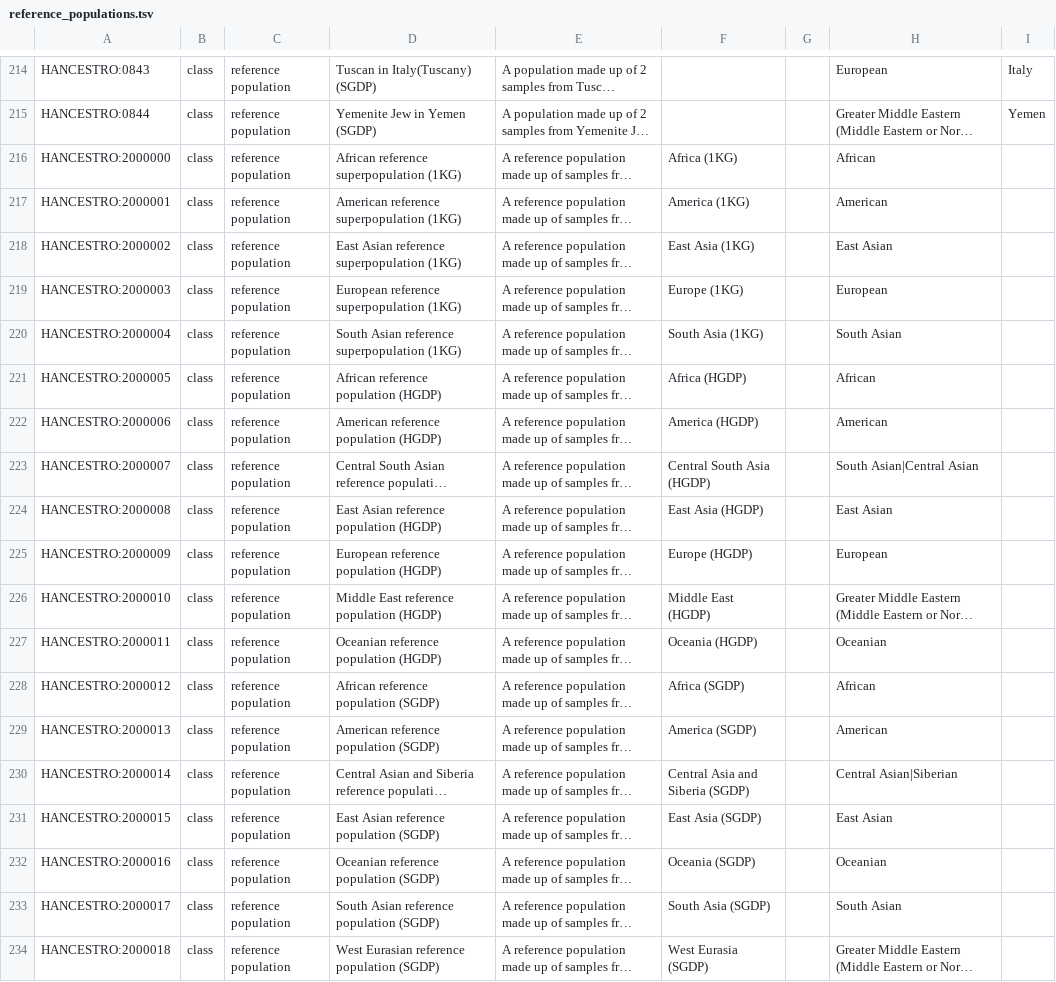
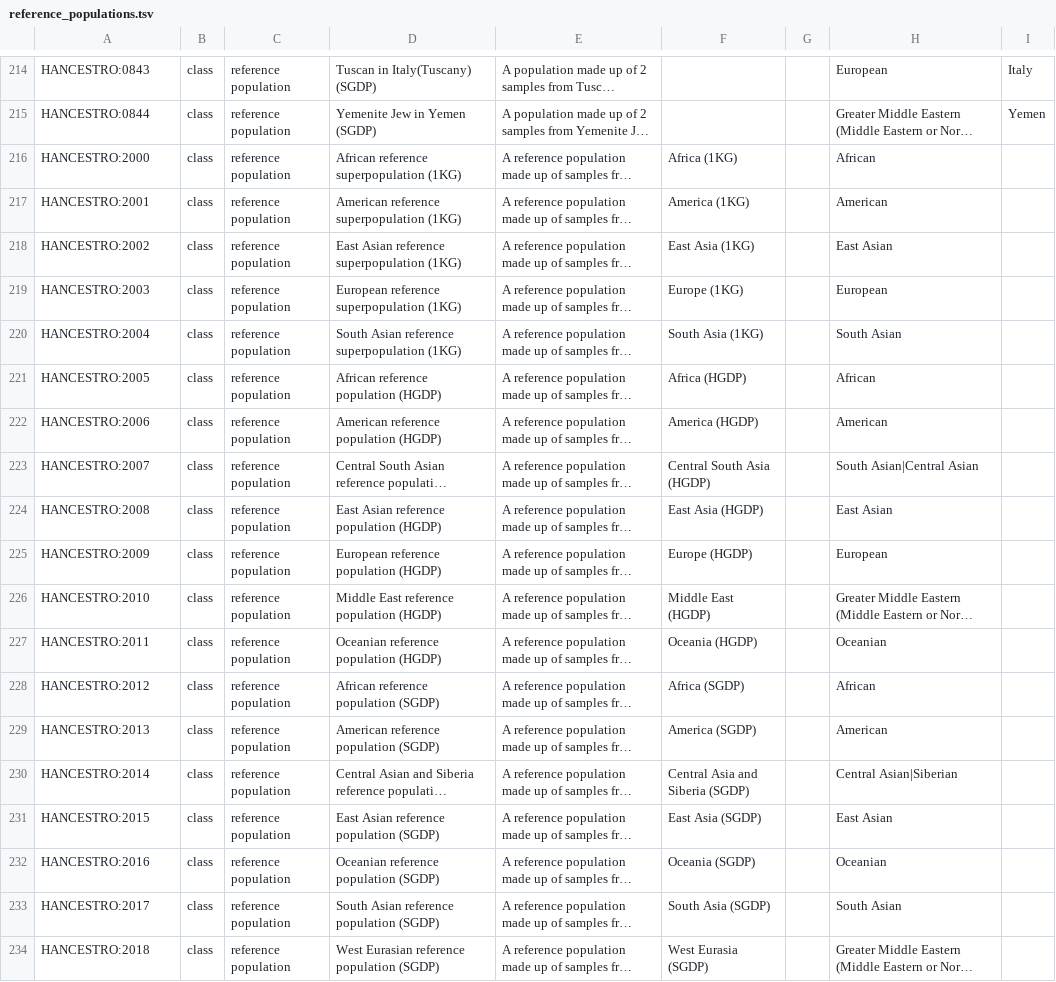
Before and after one commit to EBISPOT/hancestro, a TSV file: src/templates/reference_populations.tsv, drawn as a sheet; only a part is shown, gaps mark what is left out; long unchanged cells end in …; the diff names each change by its address in the sheet, - before the commit and + after, or states it on an @@ line.

Commit message:
Update IDs in reference_populations.tsv
Renumbered HANCESTRO reference superpopulation IDs in reference_populations.tsv.

```diff
--- a/src/templates/reference_populations.tsv
+++ b/src/templates/reference_populations.tsv
-A216: HANCESTRO:2000000
+A216: HANCESTRO:2000
-A217: HANCESTRO:2000001
+A217: HANCESTRO:2001
-A218: HANCESTRO:2000002
+A218: HANCESTRO:2002
-A219: HANCESTRO:2000003
+A219: HANCESTRO:2003
-A220: HANCESTRO:2000004
+A220: HANCESTRO:2004
-A221: HANCESTRO:2000005
+A221: HANCESTRO:2005
-A222: HANCESTRO:2000006
+A222: HANCESTRO:2006
-A223: HANCESTRO:2000007
+A223: HANCESTRO:2007
-A224: HANCESTRO:2000008
+A224: HANCESTRO:2008
-A225: HANCESTRO:2000009
+A225: HANCESTRO:2009
-A226: HANCESTRO:2000010
+A226: HANCESTRO:2010
-A227: HANCESTRO:2000011
+A227: HANCESTRO:2011
-A228: HANCESTRO:2000012
+A228: HANCESTRO:2012
-A229: HANCESTRO:2000013
+A229: HANCESTRO:2013
-A230: HANCESTRO:2000014
+A230: HANCESTRO:2014
-A231: HANCESTRO:2000015
+A231: HANCESTRO:2015
-A232: HANCESTRO:2000016
+A232: HANCESTRO:2016
-A233: HANCESTRO:2000017
+A233: HANCESTRO:2017
-A234: HANCESTRO:2000018
+A234: HANCESTRO:2018
```
